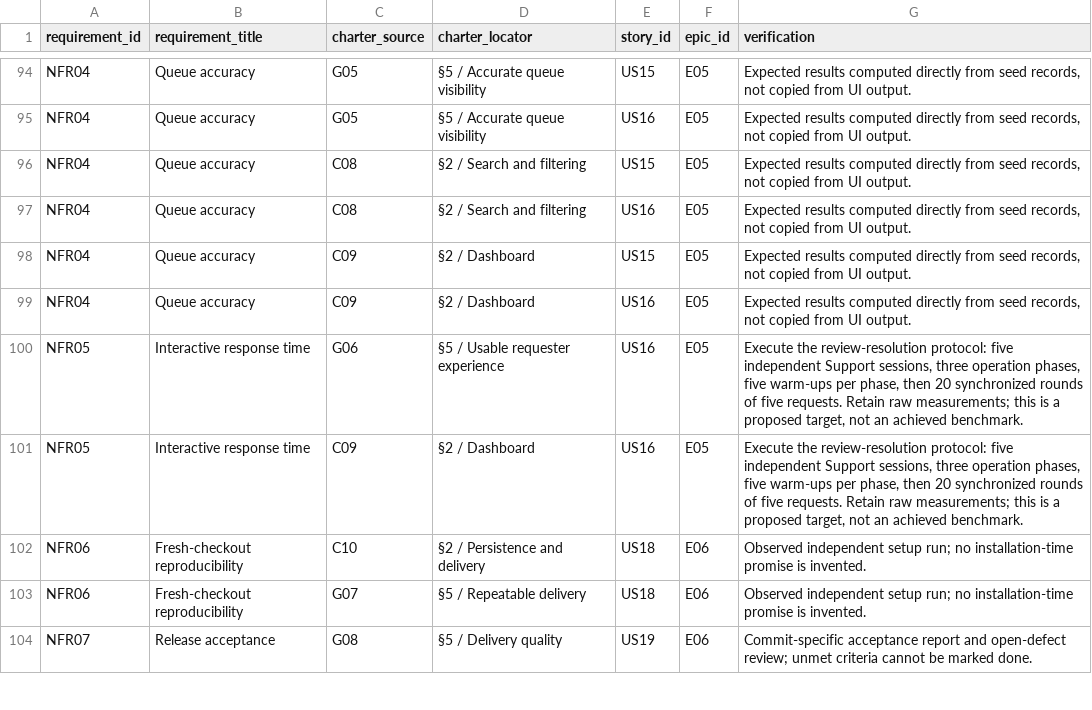
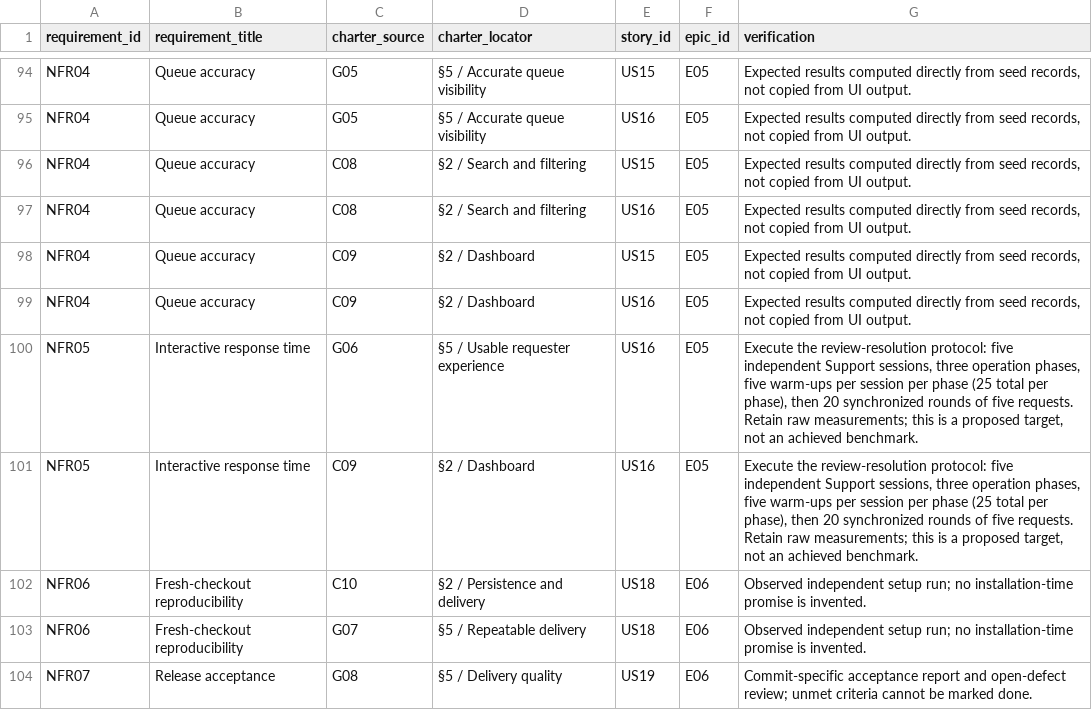
Before and after one commit to treybarrett1/eece4081-teamproject, a CSV file: docs/t2/traceability.csv, drawn as a sheet; only a part is shown, gaps mark what is left out.

```diff
--- a/docs/t2/traceability.csv
+++ b/docs/t2/traceability.csv
@@ -99,4 +99,4 @@ requirement_id,requirement_title,charter_source,charter_locator,story_id,epic_id
 "NFR04","Queue accuracy","C09","§2 / Dashboard","US16","E05","Expected results computed directly from seed records, not copied from UI output."
-"NFR05","Interactive response time","G06","§5 / Usable requester experience","US16","E05","Execute the review-resolution protocol: five independent Support sessions, three operation phases, five warm-ups per phase, then 20 synchronized rounds of five requests. Retain raw measurements; this is a proposed target, not an achieved benchmark."
-"NFR05","Interactive response time","C09","§2 / Dashboard","US16","E05","Execute the review-resolution protocol: five independent Support sessions, three operation phases, five warm-ups per phase, then 20 synchronized rounds of five requests. Retain raw measurements; this is a proposed target, not an achieved benchmark."
+"NFR05","Interactive response time","G06","§5 / Usable requester experience","US16","E05","Execute the review-resolution protocol: five independent Support sessions, three operation phases, five warm-ups per session per phase (25 total per phase), then 20 synchronized rounds of five requests. Retain raw measurements; this is a proposed target, not an achieved benchmark."
+"NFR05","Interactive response time","C09","§2 / Dashboard","US16","E05","Execute the review-resolution protocol: five independent Support sessions, three operation phases, five warm-ups per session per phase (25 total per phase), then 20 synchronized rounds of five requests. Retain raw measurements; this is a proposed target, not an achieved benchmark."
 "NFR06","Fresh-checkout reproducibility","C10","§2 / Persistence and delivery","US18","E06","Observed independent setup run; no installation-time promise is invented."
```
Also changed, not shown: 5 other files.
